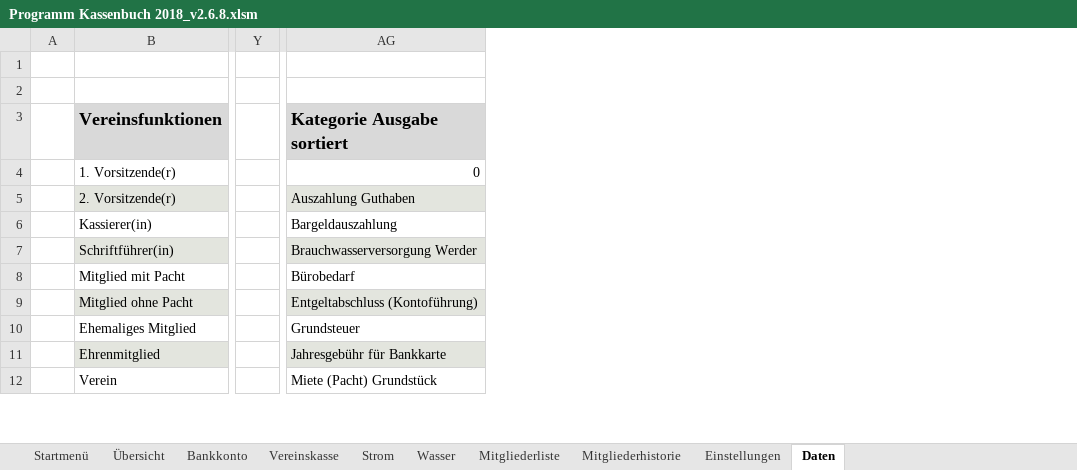
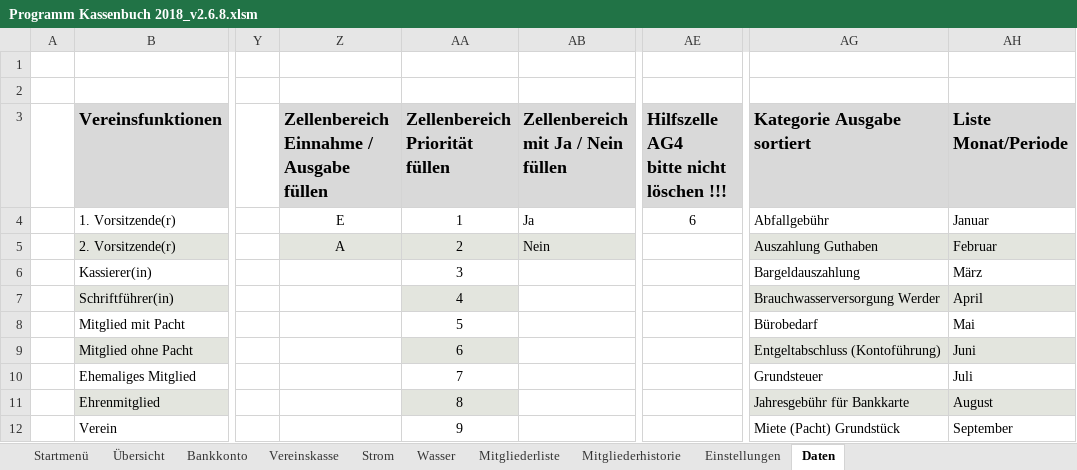
Before and after one commit to saschapreussler/Mein-Excel-Projekt, an Excel workbook: excel/Programm Kassenbuch 2018_v2.6.8.xlsm, sheet Daten, drawn as a sheet; only a part is shown, gaps mark what is left out; values as stored, in another font and other column widths than the file's, no borders; ↵ is a line break in a cell; the diff names each change by its address in the sheet, - before the commit and + after, or states it on an @@ line.

```diff
--- a/excel/Programm Kassenbuch 2018_v2.6.8.xlsm (sheet Daten)
+++ b/excel/Programm Kassenbuch 2018_v2.6.8.xlsm (sheet Daten)
@@ column Z unhidden, rows 3-5: Zellenbereich ↵ Einnahme / Ausgabe füllen | E | A @@
@@ column AA (Zellenbereich Priorität füllen) unhidden, rows 4-12: 1 | 2 | 3 | 4 | 5 | 6 | 7 | 8 | 9 @@
@@ column AB unhidden, rows 3-5: Zellenbereich ↵ mit Ja / Nein füllen | Ja | Nein @@
@@ column AE unhidden, rows 3-4: Hilfszelle AG4 ↵ bitte nicht löschen !!! | 6 @@
@@ column AH (Liste Monat/Periode) unhidden, rows 4-12: Januar | Februar | März | April | Mai | Juni | Juli | August | September @@
-AG4 (Kategorie Ausgabe sortiert): 0
+AG4 (Kategorie Ausgabe sortiert): Abfallgebühr
```
Also changed, not shown: sheet Bankkonto, sheet Einstellungen, hidden cells, charts or pictures, 6 other files.
